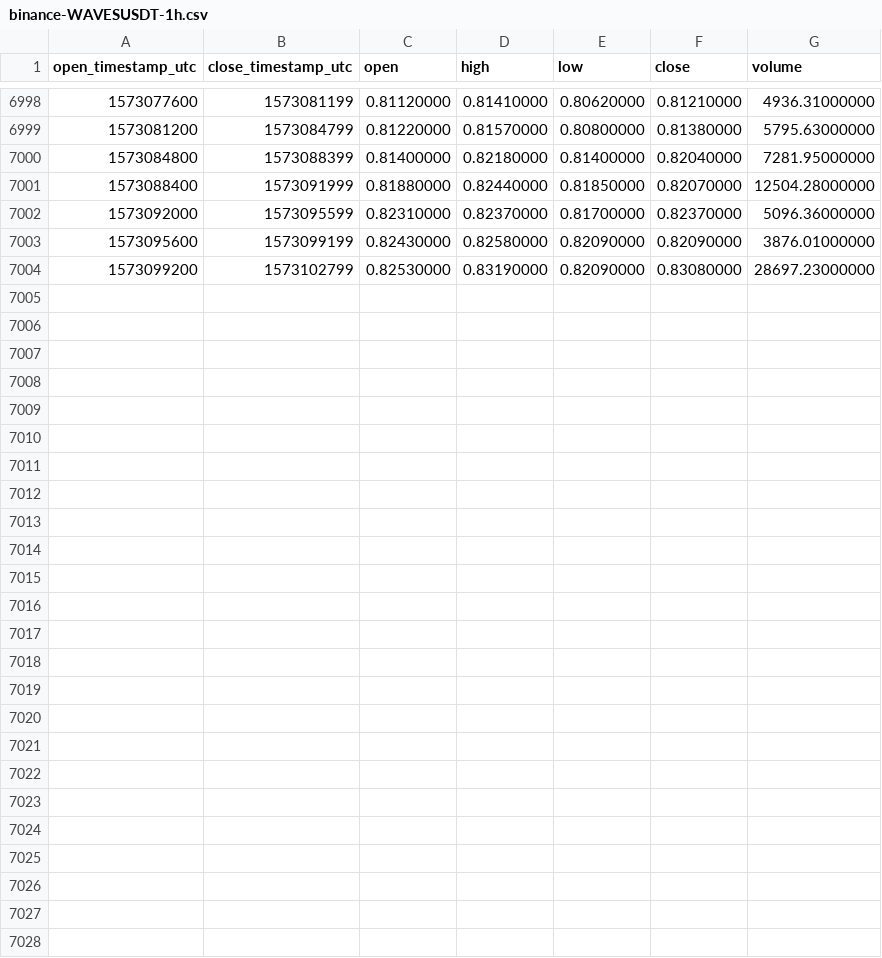
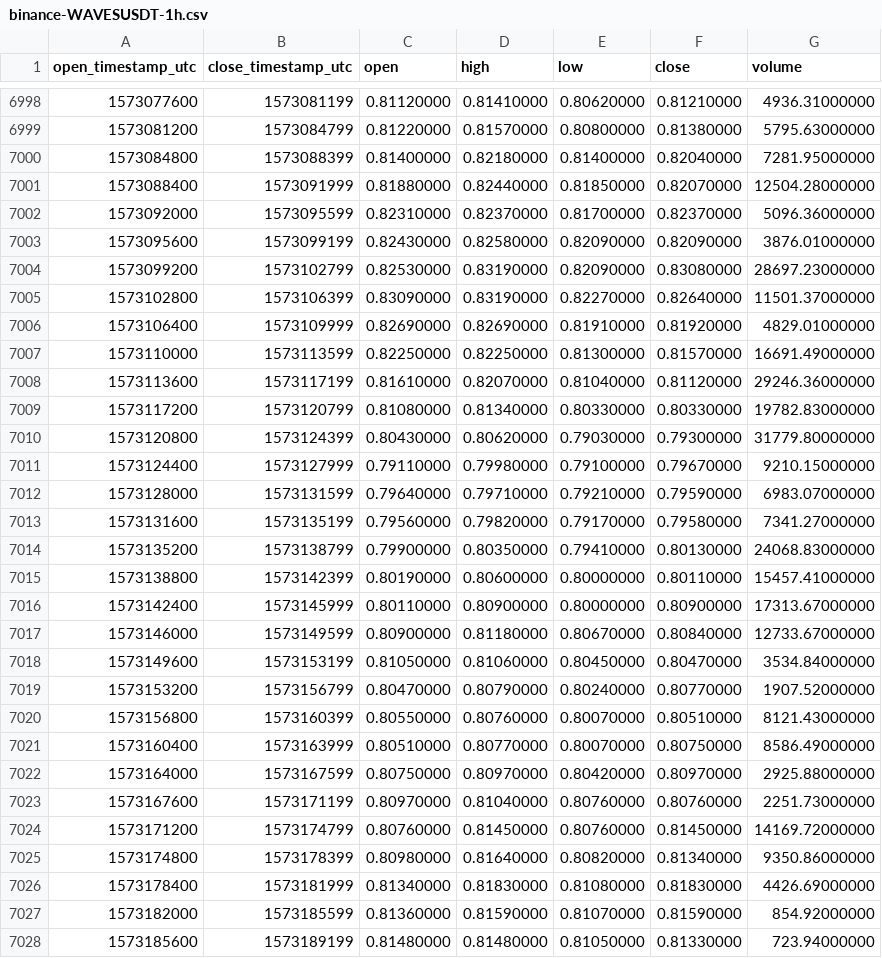
Before and after one commit to cryptobigbro/binance-WAVESUSDT, a CSV file: binance-WAVESUSDT-1h.csv, drawn as a sheet; only a part is shown, gaps mark what is left out.

Commit message:
Update OHLCV data.

```diff
--- a/binance-WAVESUSDT-1h.csv
+++ b/binance-WAVESUSDT-1h.csv
@@ -7004 +7004,25 @@ open_timestamp_utc,close_timestamp_utc,open,high,low,close,volume
 1573099200,1573102799,0.82530000,0.83190000,0.82090000,0.83080000,28697.23000000
+1573102800,1573106399,0.83090000,0.83190000,0.82270000,0.82640000,11501.37000000
+1573106400,1573109999,0.82690000,0.82690000,0.81910000,0.81920000,4829.01000000
+1573110000,1573113599,0.82250000,0.82250000,0.81300000,0.81570000,16691.49000000
+1573113600,1573117199,0.81610000,0.82070000,0.81040000,0.81120000,29246.36000000
+1573117200,1573120799,0.81080000,0.81340000,0.80330000,0.80330000,19782.83000000
+1573120800,1573124399,0.80430000,0.80620000,0.79030000,0.79300000,31779.80000000
+1573124400,1573127999,0.79110000,0.79980000,0.79100000,0.79670000,9210.15000000
+1573128000,1573131599,0.79640000,0.79710000,0.79210000,0.79590000,6983.07000000
+1573131600,1573135199,0.79560000,0.79820000,0.79170000,0.79580000,7341.27000000
+1573135200,1573138799,0.79900000,0.80350000,0.79410000,0.80130000,24068.83000000
+1573138800,1573142399,0.80190000,0.80600000,0.80000000,0.80110000,15457.41000000
+1573142400,1573145999,0.80110000,0.80900000,0.80000000,0.80900000,17313.67000000
+1573146000,1573149599,0.80900000,0.81180000,0.80670000,0.80840000,12733.67000000
+1573149600,1573153199,0.81050000,0.81060000,0.80450000,0.80470000,3534.84000000
+1573153200,1573156799,0.80470000,0.80790000,0.80240000,0.80770000,1907.52000000
+1573156800,1573160399,0.80550000,0.80760000,0.80070000,0.80510000,8121.43000000
+1573160400,1573163999,0.80510000,0.80770000,0.80070000,0.80750000,8586.49000000
+1573164000,1573167599,0.80750000,0.80970000,0.80420000,0.80970000,2925.88000000
+1573167600,1573171199,0.80970000,0.81040000,0.80760000,0.80760000,2251.73000000
+1573171200,1573174799,0.80760000,0.81450000,0.80760000,0.81450000,14169.72000000
+1573174800,1573178399,0.80980000,0.81640000,0.80820000,0.81340000,9350.86000000
+1573178400,1573181999,0.81340000,0.81830000,0.81080000,0.81830000,4426.69000000
+1573182000,1573185599,0.81360000,0.81590000,0.81070000,0.81590000,854.92000000
+1573185600,1573189199,0.81480000,0.81480000,0.81050000,0.81330000,723.94000000
```
Also changed, not shown: binance-WAVESUSDT-1d.csv.
